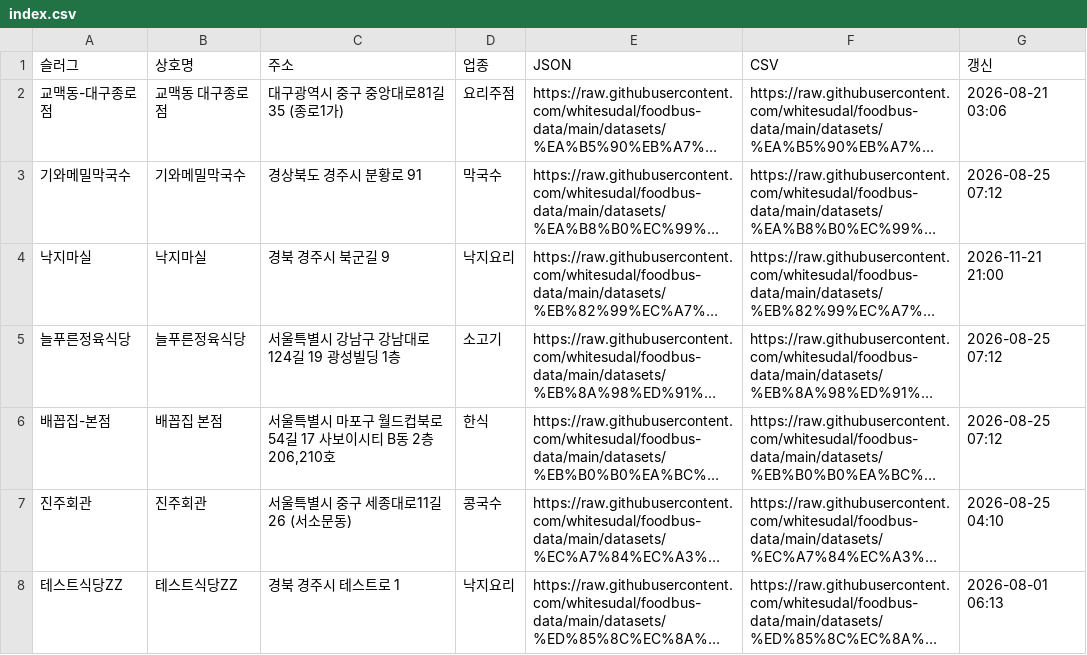
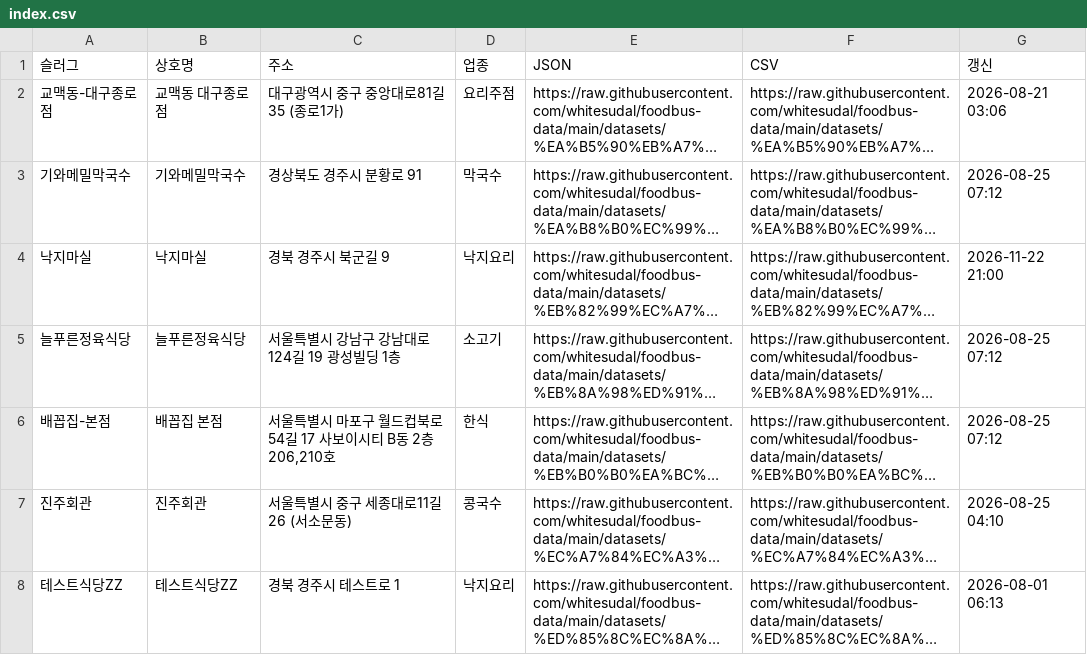
Before and after one commit to whitesudal/foodbus-data, a CSV file: datasets/index.csv, drawn as a sheet; long unchanged cells end in …; the diff names each change by its address in the sheet, - before the commit and + after, or states it on an @@ line.

Commit message:
dataset: 낙지마실

```diff
--- a/datasets/index.csv
+++ b/datasets/index.csv
-G4 (갱신): 2026-11-21 21:00
+G4 (갱신): 2026-11-22 21:00
```
